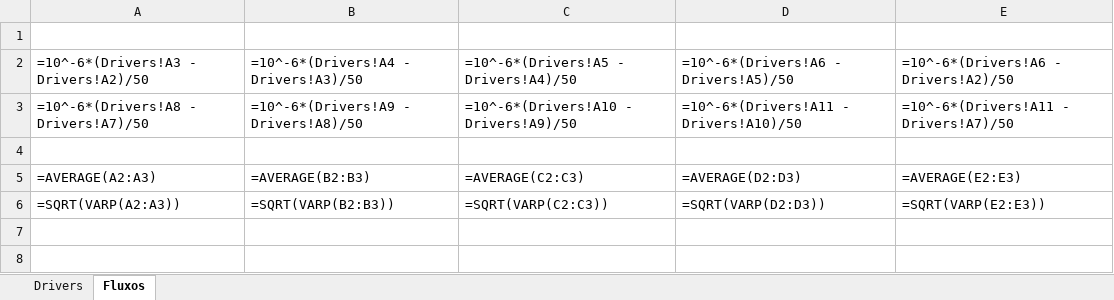
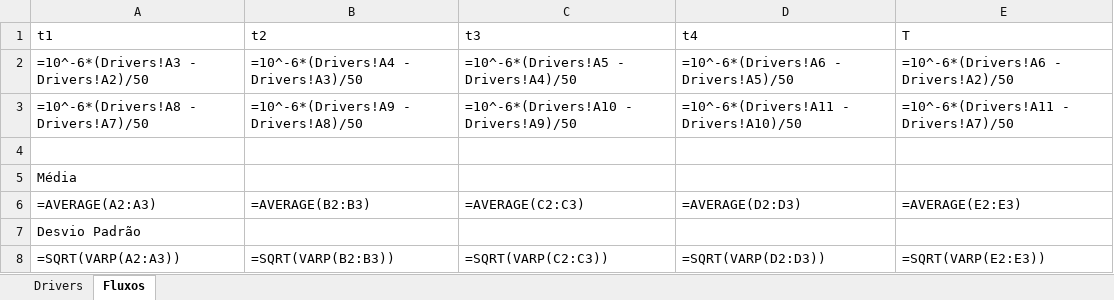
Before and after one commit to felipedpgabriel/sim, an Excel workbook: DrivingDataRepport.xlsx, sheet Fluxos, drawn as a sheet; values as stored, in another font and other column widths than the file's, no borders; formulas without a stored value are shown as written; the diff names each change by its address in the sheet, - before the commit and + after, or states it on an @@ line.

```diff
--- a/DrivingDataRepport.xlsx (sheet Fluxos)
+++ b/DrivingDataRepport.xlsx (sheet Fluxos)
-row 1: (empty)
+row 1: t1 | t2 | t3 | t4 | T
+row 5: Média
+row 7: Desvio Padrão
```
Also changed, not shown: sheet Drivers, BankServiceRepport.xlsx, 2 other files.
